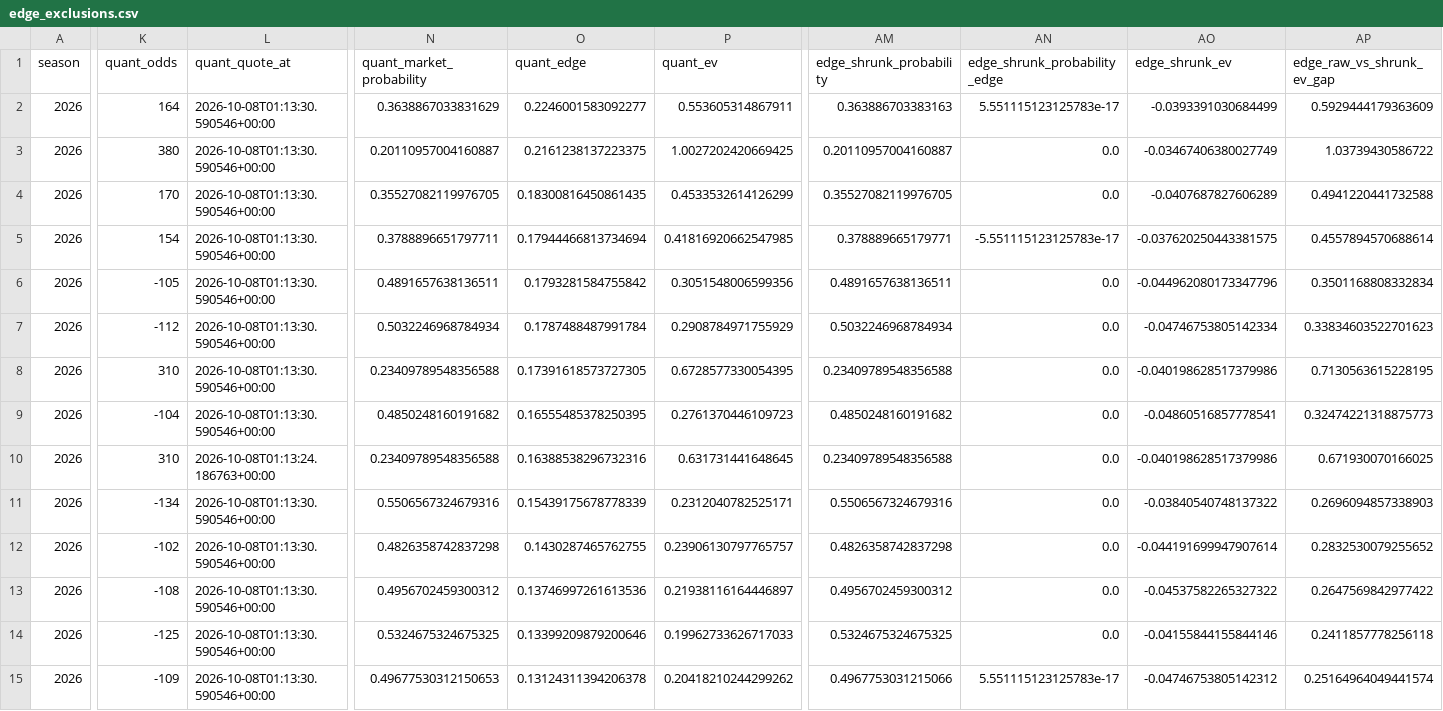
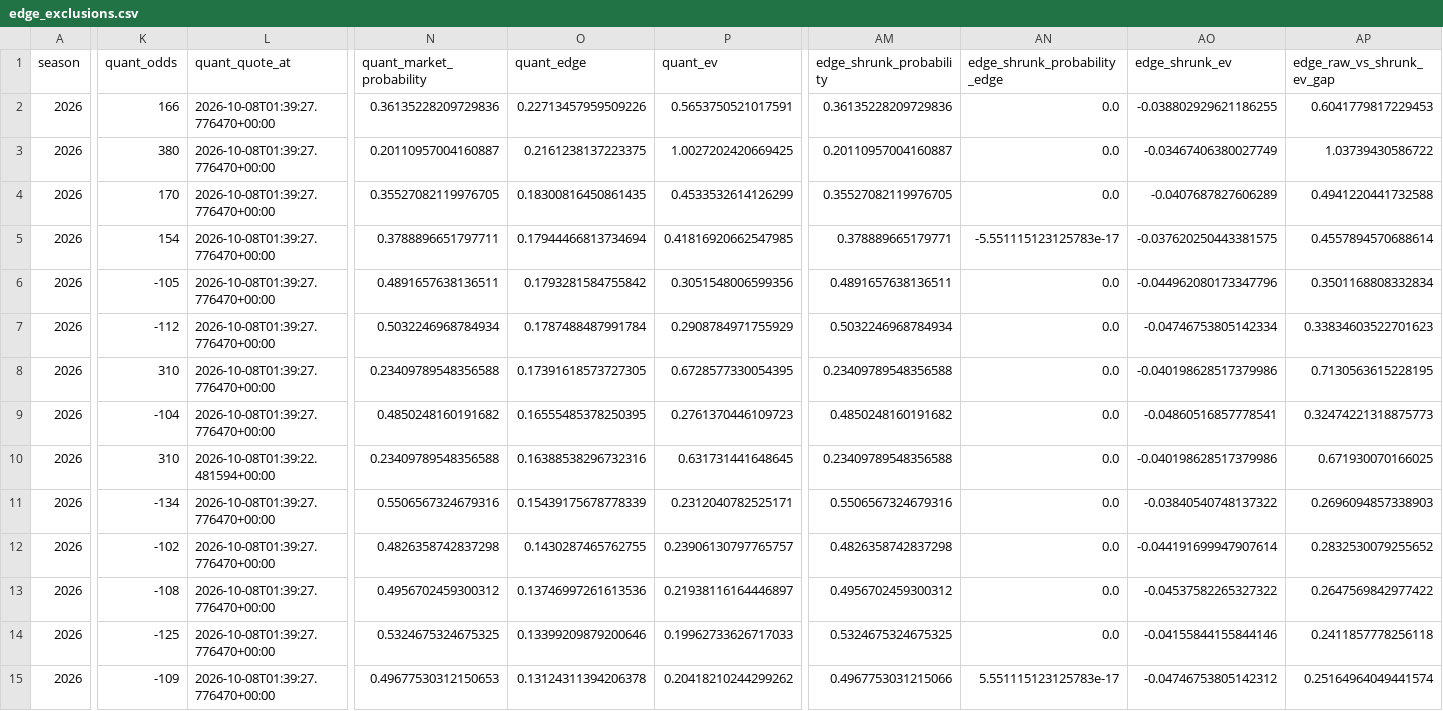
Before and after one commit to konnorharbin-star/harbin-nfl-analytics, a CSV file: docs/edge_exclusions.csv, drawn as a sheet; only a part is shown, gaps mark what is left out; the diff covers the shown part only; the diff names each change by its address in the sheet, - before the commit and + after, or states it on an @@ line.

```diff
--- a/docs/edge_exclusions.csv
+++ b/docs/edge_exclusions.csv
-K2 (quant_odds): 164
+K2 (quant_odds): 166
-L2:L9 (quant_quote_at): 2026-10-08T01:13:30.590546+00:00
+L2:L9 (quant_quote_at): 2026-10-08T01:39:27.776470+00:00
-N2 (quant_market_probability): 0.3638867033831629
+N2 (quant_market_probability): 0.36135228209729836
-O2 (quant_edge): 0.2246001583092277
+O2 (quant_edge): 0.22713457959509226
-P2 (quant_ev): 0.553605314867911
+P2 (quant_ev): 0.5653750521017591
-AM2 (edge_shrunk_probability): 0.363886703383163
+AM2 (edge_shrunk_probability): 0.36135228209729836
-AN2 (edge_shrunk_probability_edge): 5.551115123125783e-17
+AN2 (edge_shrunk_probability_edge): 0.0
-AO2 (edge_shrunk_ev): -0.0393391030684499
+AO2 (edge_shrunk_ev): -0.038802929621186255
-AP2 (edge_raw_vs_shrunk_ev_gap): 0.5929444179363609
+AP2 (edge_raw_vs_shrunk_ev_gap): 0.6041779817229453
-L10 (quant_quote_at): 2026-10-08T01:13:24.186763+00:00
+L10 (quant_quote_at): 2026-10-08T01:39:22.481594+00:00
-L11:L15 (quant_quote_at): 2026-10-08T01:13:30.590546+00:00
+L11:L15 (quant_quote_at): 2026-10-08T01:39:27.776470+00:00
```
Also changed, not shown: 34 edited cells elsewhere in this file, docs/edge_priority.csv, docs/edge_timing.csv, 44 other files.
